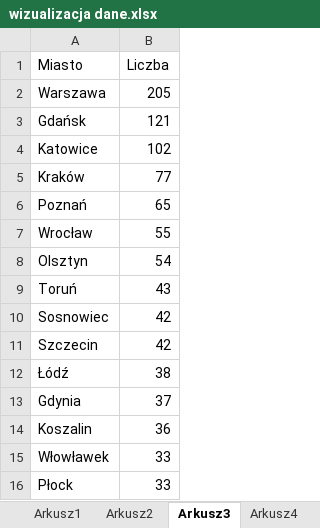
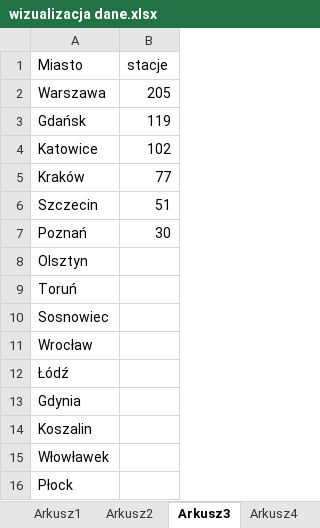
Before and after one commit to KubaPlesniak/Data, an Excel workbook: wizualizacja dane.xlsx, sheet Arkusz3, drawn as a sheet; values as stored, in another font and other column widths than the file's, no borders; removed rows and columns are numbered as before the commit, all else as after; the diff names each change by its address in the sheet, - before the commit and + after, or states it on an @@ line.

Commit message:
Add files via upload

```diff
--- a/wizualizacja dane.xlsx (sheet Arkusz3)
+++ b/wizualizacja dane.xlsx (sheet Arkusz3)
-B1: Liczba
+B1: stacje
-B3 (stacje): 121
+B3 (stacje): 119
+row 6: Szczecin | 51
-B7 (stacje): 65
+B7 (stacje): 30
-row 7: Wrocław | 55
-B8 (stacje): 54
+B8 (stacje): (empty)
-B9 (stacje): 43
+B9 (stacje): (empty)
-B10 (stacje): 42
+B10 (stacje): (empty)
-row 11: Szczecin | 42
+row 11: Wrocław
-B12 (stacje): 38
+B12 (stacje): (empty)
-B13 (stacje): 37
+B13 (stacje): (empty)
-B14 (stacje): 36
+B14 (stacje): (empty)
-B15:B16 (stacje): 33
+B15:B16 (stacje): (empty)
```
Also changed, not shown: sheet Arkusz6.
